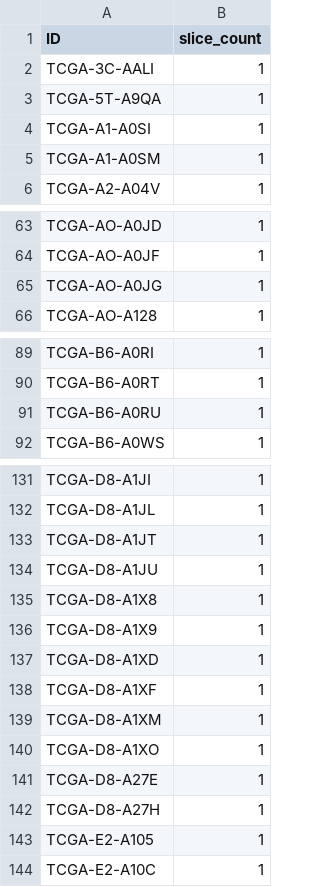
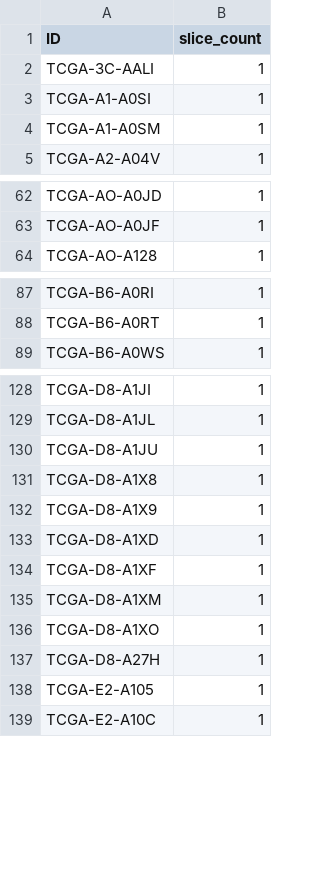
Before and after one commit to Kinajus/DANTA-MIL, a CSV file: split/TCGA_BRCA/subtyping_IDC_vs_ILC/fold_0.csv, drawn as a sheet; only a part is shown, gaps mark what is left out; the diff covers the shown part only; the diff names each change by its address in the sheet, - before the commit and + after, or states it on an @@ line.

```diff
--- a/split/TCGA_BRCA/subtyping_IDC_vs_ILC/fold_0.csv
+++ b/split/TCGA_BRCA/subtyping_IDC_vs_ILC/fold_0.csv
-row 3: TCGA-5T-A9QA | 1
-row 65: TCGA-AO-A0JG | 1
-row 91: TCGA-B6-A0RU | 1
-row 133: TCGA-D8-A1JT | 1
-row 141: TCGA-D8-A27E | 1
```
Also changed, not shown: 3 removed rows elsewhere in this file, split/TCGA_BRCA/subtyping_IDC_vs_ILC/fold_1.csv, split/TCGA_BRCA/subtyping_IDC_vs_ILC/fold_2.csv, 26 other files.
